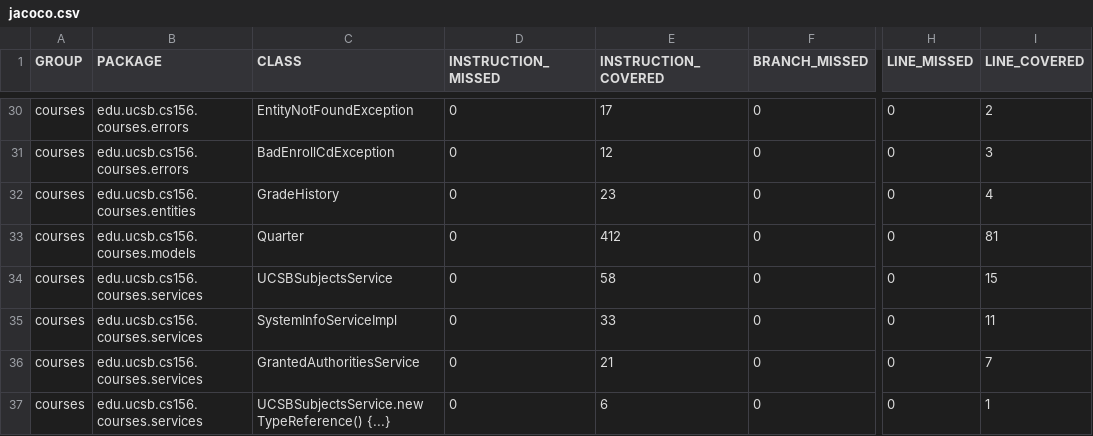
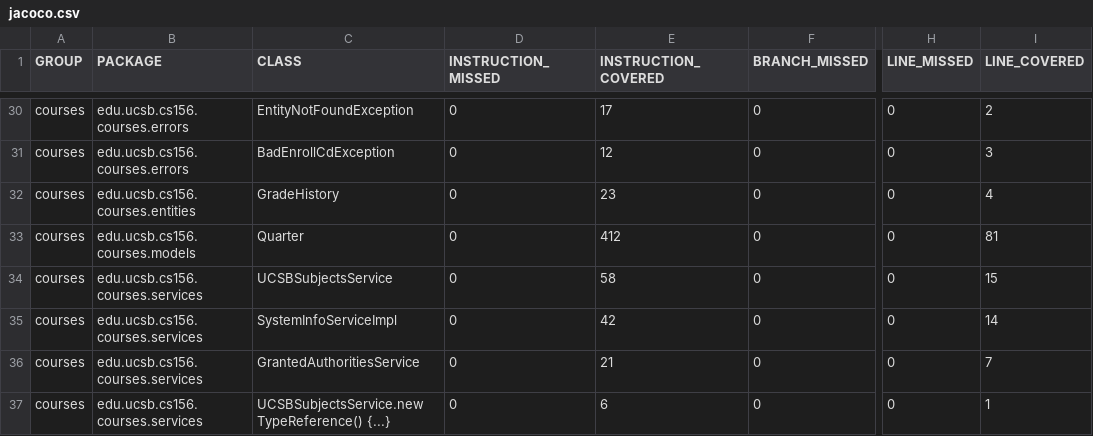
Before and after one commit to ucsb-cs156-f23/proj-courses-f23-7pm-4, a CSV file: jacoco/jacoco.csv, drawn as a sheet; only a part is shown, gaps mark what is left out; the diff names each change by its address in the sheet, - before the commit and + after, or states it on an @@ line.

```diff
--- a/jacoco/jacoco.csv
+++ b/jacoco/jacoco.csv
-E35 (INSTRUCTION_COVERED): 33
+E35 (INSTRUCTION_COVERED): 42
-I35 (LINE_COVERED): 11
+I35 (LINE_COVERED): 14
```
Also changed, not shown: 7 other files.
